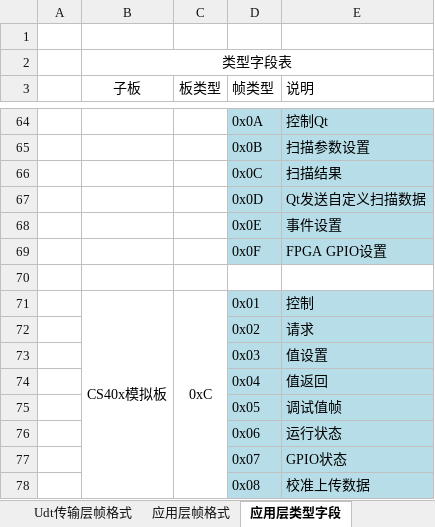
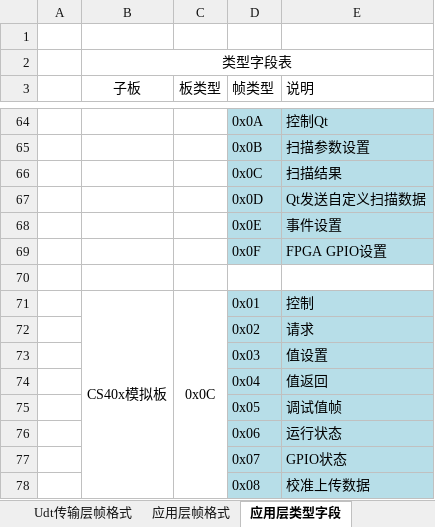
Before and after one commit to PathZW/Pss, an Excel workbook: 协议/PssBinV3协议1.0.3.xlsx, sheet 应用层类型字段, drawn as a sheet; only a part is shown, gaps mark what is left out; values as stored, in another font and other column widths than the file's, no borders; the diff names each change by its address in the sheet, - before the commit and + after, or states it on an @@ line.

```diff
--- a/协议/PssBinV3协议1.0.3.xlsx (sheet 应用层类型字段)
+++ b/协议/PssBinV3协议1.0.3.xlsx (sheet 应用层类型字段)
-C71 (板类型): 0xC
+C71 (板类型): 0x0C
```
Also changed, not shown: sheet CS400模拟板(脉冲直流)V2, sheet CSx00模拟板, sheet 通信回环测试帧, sheet 公用帧, other sheet tabs, 1 other file.
